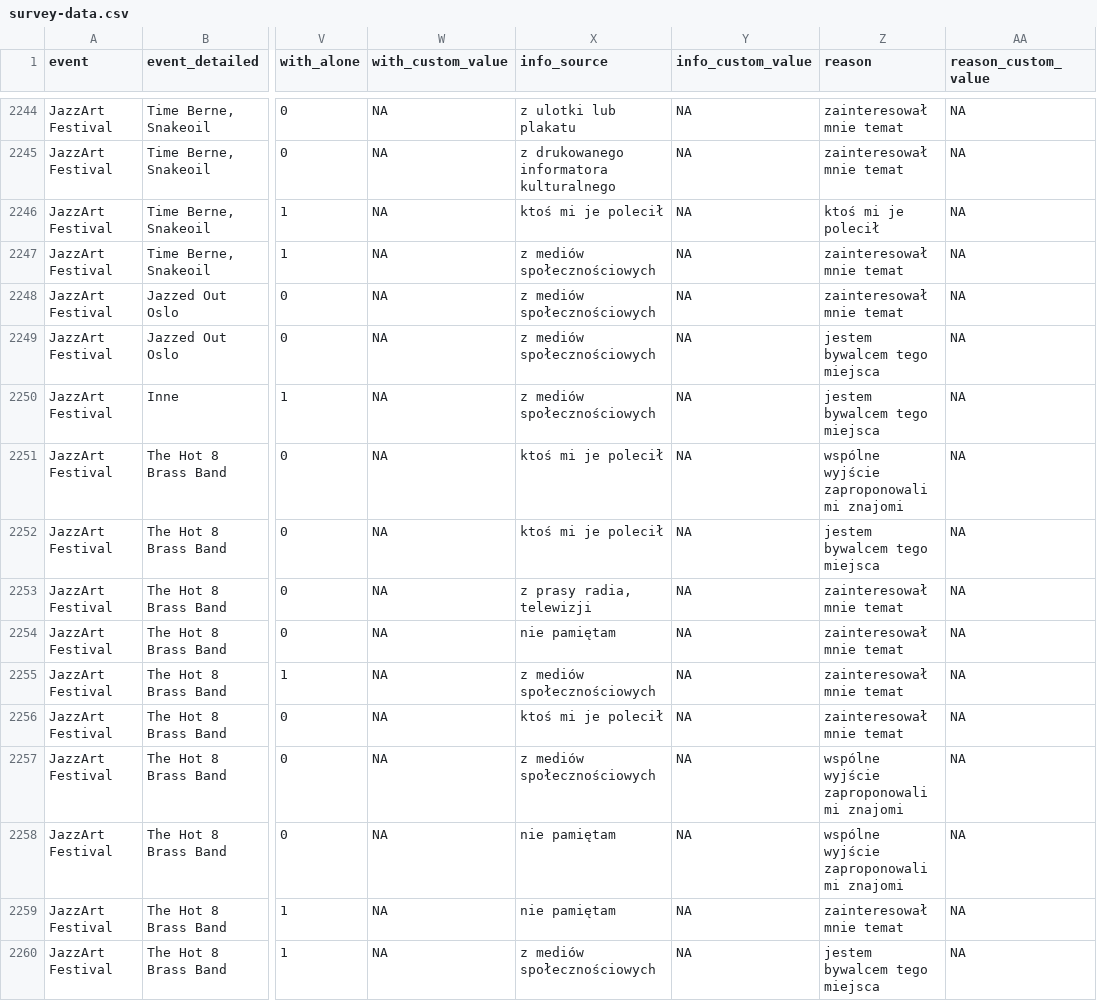
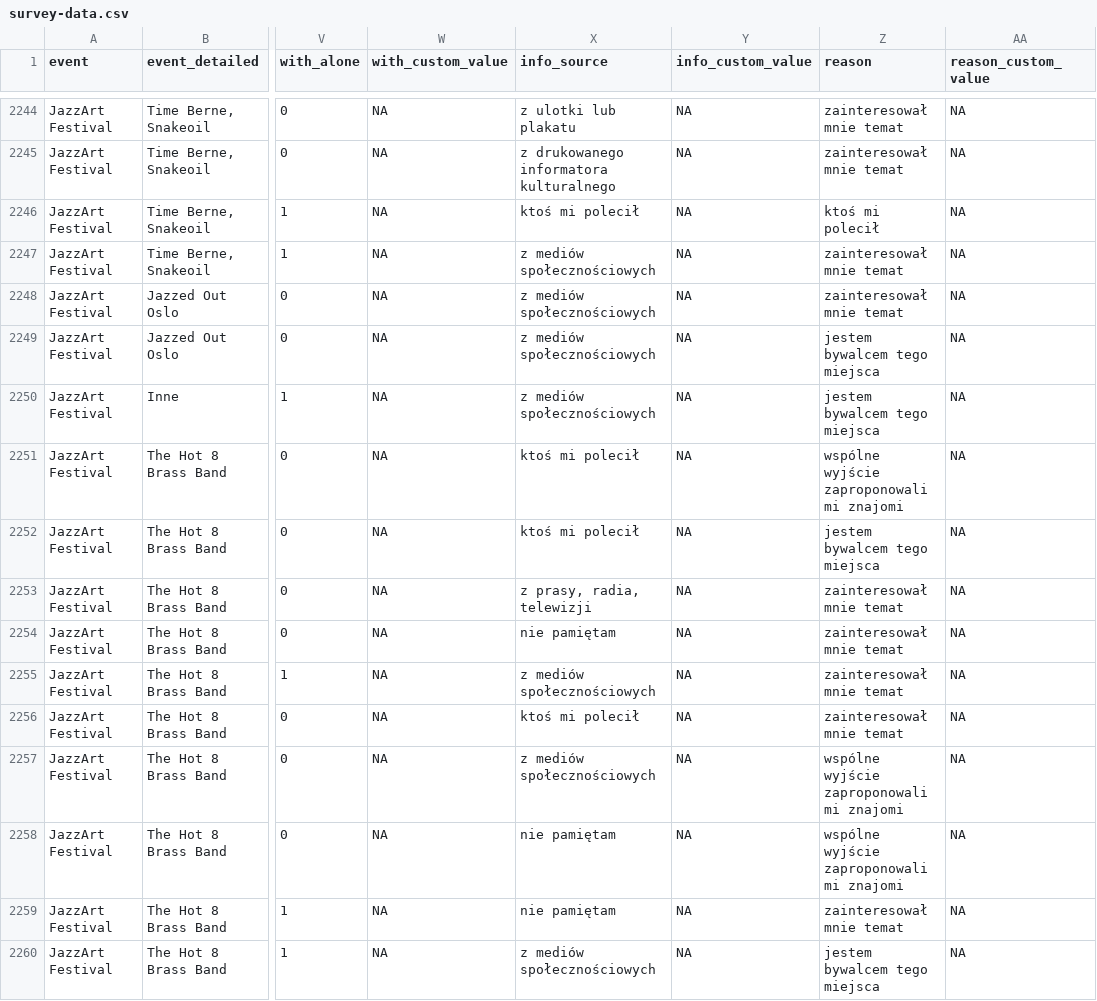
Before and after one commit to medialabkato/katowice-culture-survey, a CSV file: survey-data.csv, drawn as a sheet; only a part is shown, gaps mark what is left out; the diff covers the shown part only; the diff names each change by its address in the sheet, - before the commit and + after, or states it on an @@ line.

```diff
--- a/survey-data.csv
+++ b/survey-data.csv
-X2246 (info_source): ktoś mi je polecił
+X2246 (info_source): ktoś mi polecił
-Z2246 (reason): ktoś mi je polecił
+Z2246 (reason): ktoś mi polecił
-X2251:X2252 (info_source): ktoś mi je polecił
+X2251:X2252 (info_source): ktoś mi polecił
-X2253 (info_source): z prasy radia, telewizji
+X2253 (info_source): z prasy, radia, telewizji
-X2256 (info_source): ktoś mi je polecił
+X2256 (info_source): ktoś mi polecił
```
Also changed, not shown: 51 edited cells elsewhere in this file.
